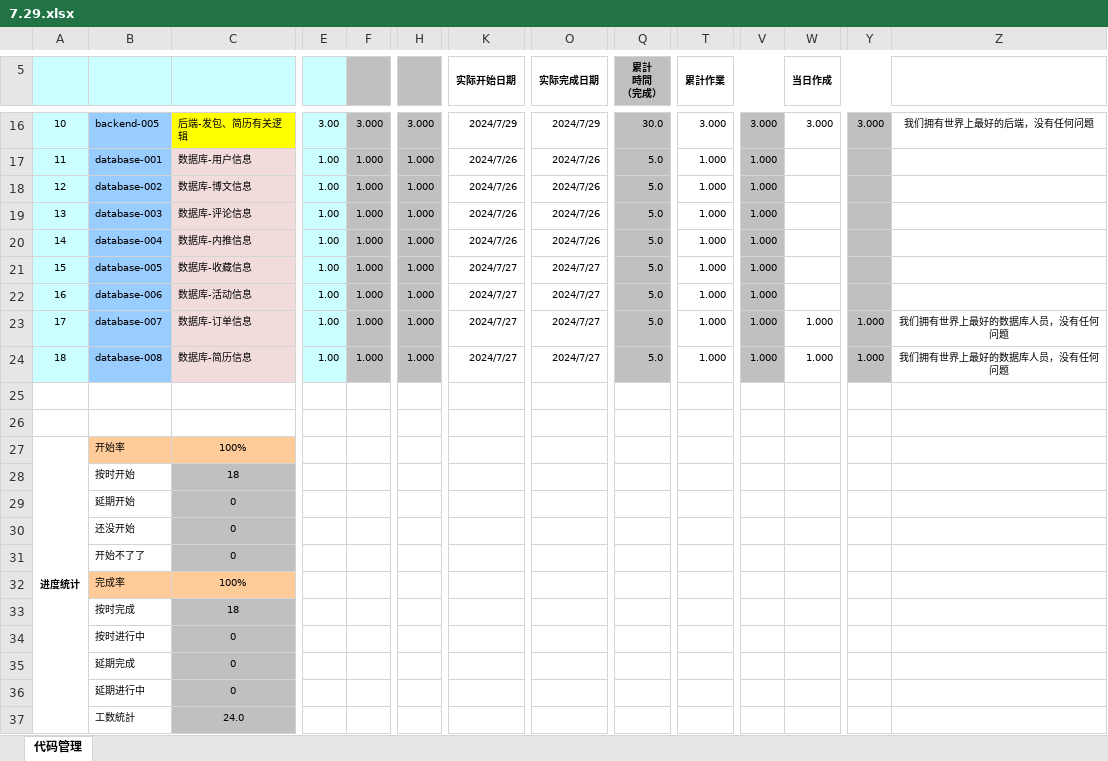
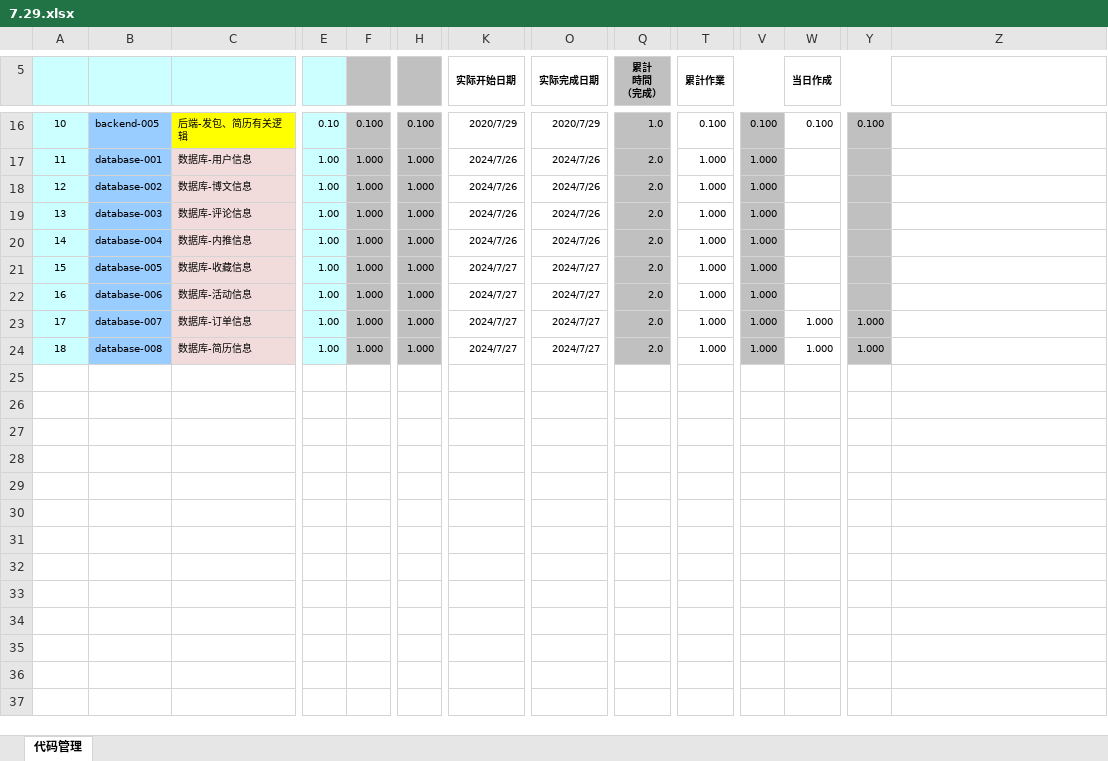
Before and after one commit to CrowsSoul/SNS, an Excel workbook: doc/11. 小组进度日报/7.29.xlsx, sheet 代码管理, drawn as a sheet; only a part is shown, gaps mark what is left out; values as stored, in another font and other column widths than the file's, no borders; rows hold the shown columns only; the diff covers the shown part only; the diff names each change by its address in the sheet, - before the commit and + after, or states it on an @@ line.

```diff
--- a/doc/11. 小组进度日报/7.29.xlsx (sheet 代码管理)
+++ b/doc/11. 小组进度日报/7.29.xlsx (sheet 代码管理)
-E16: 3.00
+E16: 0.10
-F16: 3.000
+F16: 0.100
-H16: 3.000
+H16: 0.100
-K16 (实际开始日期): 2024/7/29
+K16 (实际开始日期): 2020/7/29
-O16 (实际完成日期): 2024/7/29
+O16 (实际完成日期): 2020/7/29
-Q16 (累計 時間 （完成）): 30.0
+Q16 (累計 時間 （完成）): 1.0
-T16 (累計作業): 3.000
+T16 (累計作業): 0.100
-V16: 3.000
+V16: 0.100
-W16 (当日作成): 3.000
+W16 (当日作成): 0.100
-Y16: 3.000
+Y16: 0.100
-Z16: 我们拥有世界上最好的后端，没有任何问题
+Z16: (empty)
-Q17:Q24 (累計 時間 （完成）): 5.0
+Q17:Q24 (累計 時間 （完成）): 2.0
-Z23:Z24: 我们拥有世界上最好的数据库人员，没有任何问题
+Z23:Z24: (empty)
-row 25: (empty)
-row 26: (empty)
-row 27: 进度统计 | 开始率 | 100%
-row 28:  | 按时开始 | 18
-row 29:  | 延期开始 | 0
-row 30:  | 还没开始 | 0
-row 31:  | 开始不了了 | 0
-row 32:  | 完成率 | 100%
-row 33:  | 按时完成 | 18
-row 34:  | 按时进行中 | 0
-row 35:  | 延期完成 | 0
-row 36:  | 延期进行中 | 0
-row 37:  | 工数統計 | 24.0
```
Also changed, not shown: 62 edited cells elsewhere in this sheet, formulas that keep their value, 2 other files.
